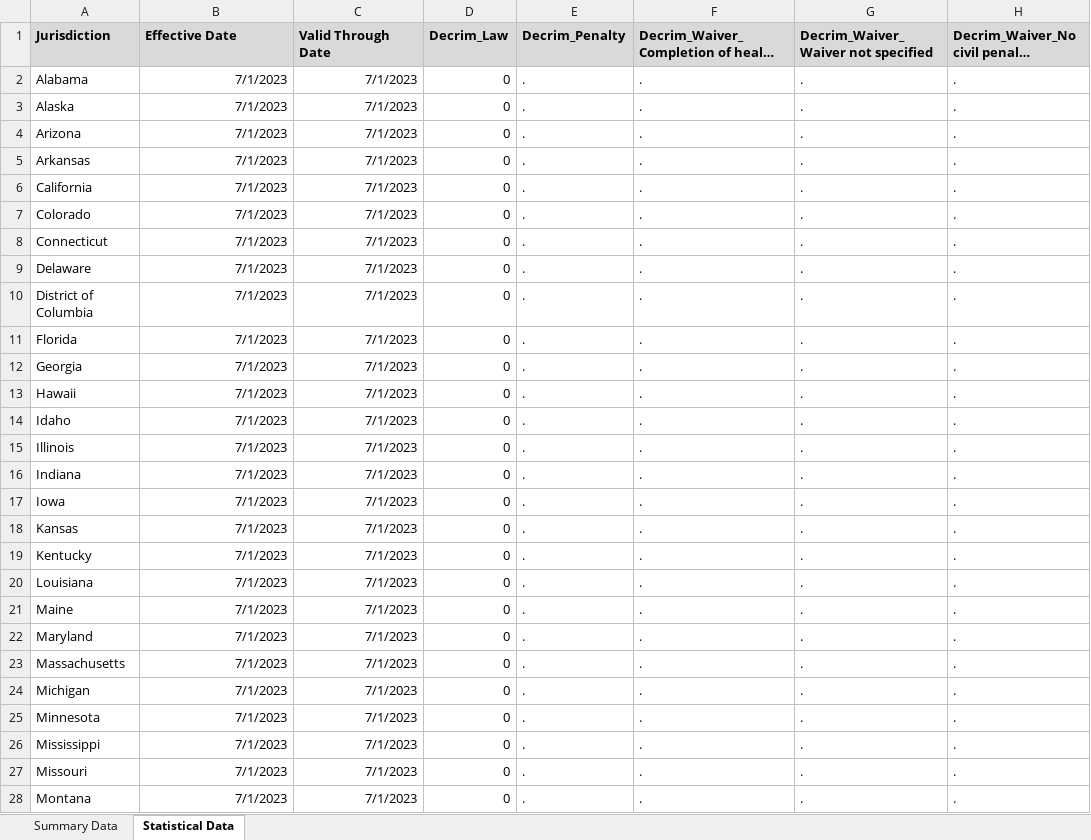
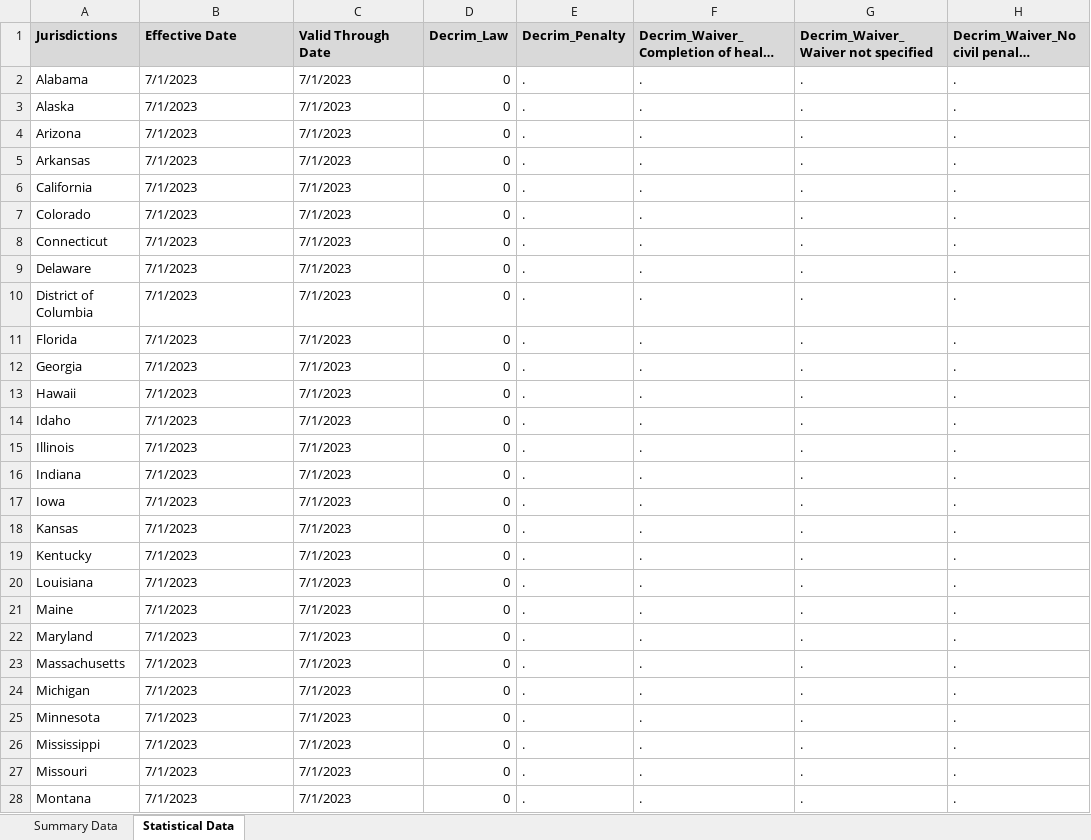
Before and after one commit to Madhuraj38/pdaps-geomap-dashboard, an Excel workbook: ParseCodebook/data/Drug Decriminalization Laws.xlsx, sheet Statistical Data, drawn as a sheet; only a part is shown; long unchanged cells end in …; values as stored, in another font and other column widths than the file's, no borders; the diff covers the shown part only; the diff names each change by its address in the sheet, - before the commit and + after, or states it on an @@ line.

```diff
--- a/ParseCodebook/data/Drug Decriminalization Laws.xlsx (sheet Statistical Data)
+++ b/ParseCodebook/data/Drug Decriminalization Laws.xlsx (sheet Statistical Data)
-A1: Jurisdiction
+A1: Jurisdictions
-B2:C28 alignment: right
+B2:C28 alignment: left
```
Also changed, not shown: cell formats elsewhere in this sheet, sheet Summary Data, ParseCodebook/data/Drugged Driving Laws.xlsx, ParseCodebook/data/Incarceration Effects on Medicaid Status.xlsx, 12 other files.
